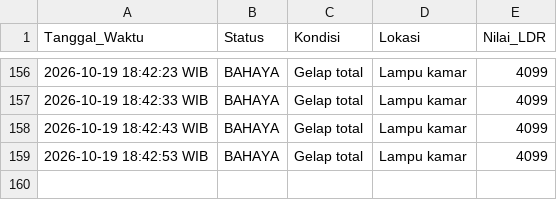
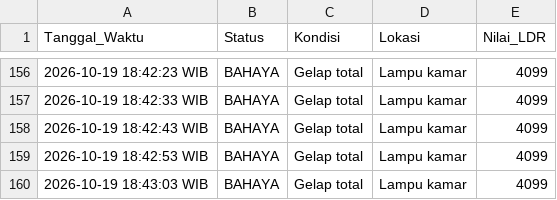
Before and after one commit to byyaja/unyil, a CSV file: logs/sensor_log.csv, drawn as a sheet; only a part is shown, gaps mark what is left out; the diff names each change by its address in the sheet, - before the commit and + after, or states it on an @@ line.

```diff
--- a/logs/sensor_log.csv
+++ b/logs/sensor_log.csv
+row 160: 2026-10-19 18:43:03 WIB | BAHAYA | Gelap total | Lampu kamar | 4099
```
Also changed, not shown: 1 other file.
